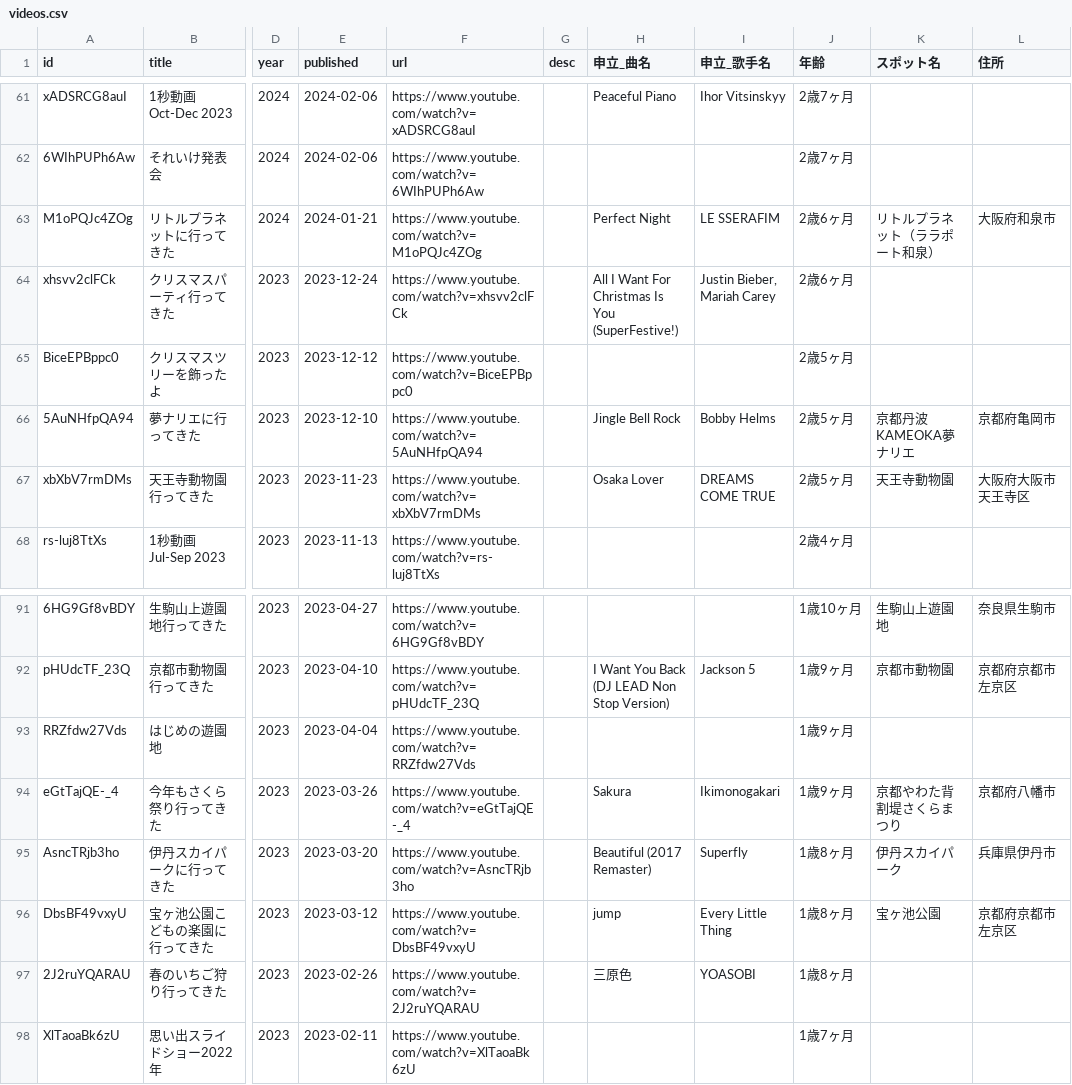
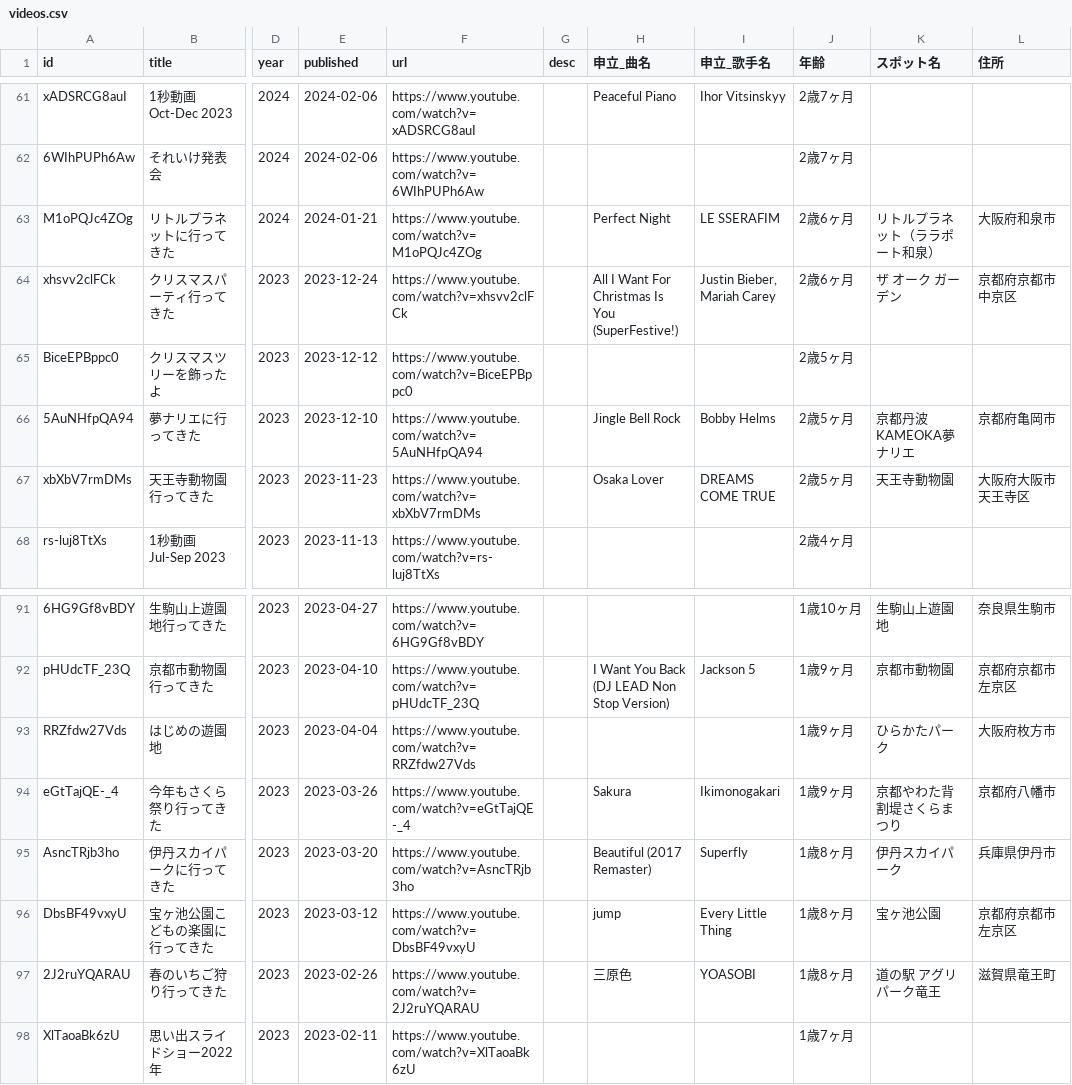
Before and after one commit to fukurose-jun02/youtube_kodomotoodekake, a CSV file: data/videos.csv, drawn as a sheet; only a part is shown, gaps mark what is left out; the diff names each change by its address in the sheet, - before the commit and + after, or states it on an @@ line.

```diff
--- a/data/videos.csv
+++ b/data/videos.csv
-K64 (スポット名): (empty)
+K64 (スポット名): ザ オーク ガーデン
-L64 (住所): (empty)
+L64 (住所): 京都府京都市中京区
-K93 (スポット名): (empty)
+K93 (スポット名): ひらかたパーク
-L93 (住所): (empty)
+L93 (住所): 大阪府枚方市
-K97 (スポット名): (empty)
+K97 (スポット名): 道の駅 アグリパーク竜王
-L97 (住所): (empty)
+L97 (住所): 滋賀県竜王町
```
Also changed, not shown: 2 other files.
